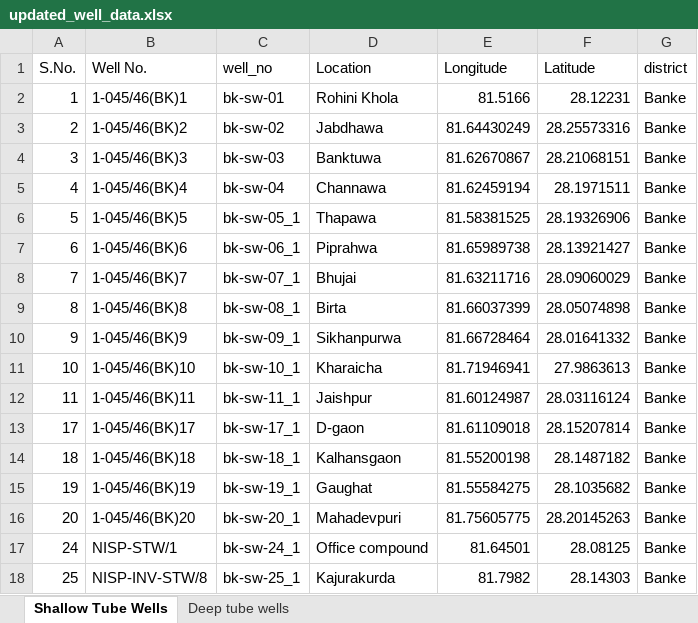
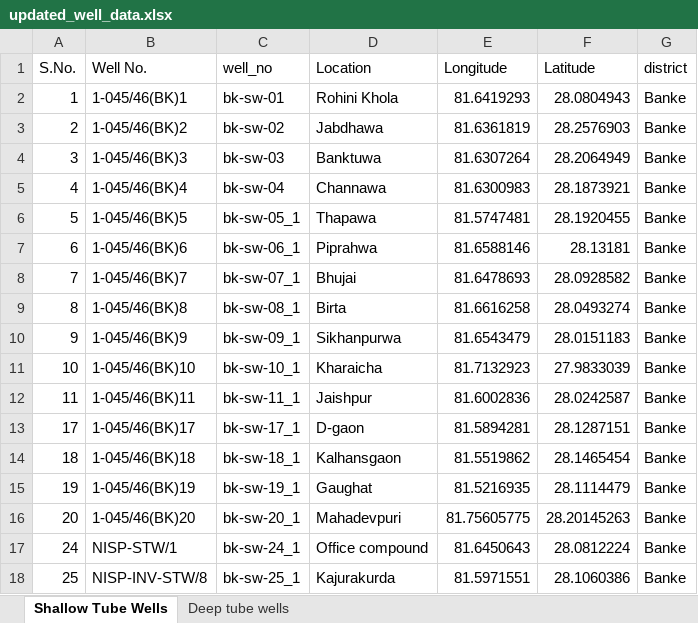
Before and after one commit to Saralkarki/groundwater_monitoring, an Excel workbook: data/preloaded_data/updated_well_data.xlsx, sheet Shallow Tube Wells, drawn as a sheet; only a part is shown; values as stored, in another font and other column widths than the file's, no borders; the diff covers the shown part only; the diff names each change by its address in the sheet, - before the commit and + after, or states it on an @@ line.

Commit message:
updated well location gps

```diff
--- a/data/preloaded_data/updated_well_data.xlsx (sheet Shallow Tube Wells)
+++ b/data/preloaded_data/updated_well_data.xlsx (sheet Shallow Tube Wells)
-E2 (Longitude): 81.5166
+E2 (Longitude): 81.6419293
-F2 (Latitude): 28.12231
+F2 (Latitude): 28.0804943
-E3 (Longitude): 81.64430249
+E3 (Longitude): 81.6361819
-F3 (Latitude): 28.25573316
+F3 (Latitude): 28.2576903
-E4 (Longitude): 81.62670867
+E4 (Longitude): 81.6307264
-F4 (Latitude): 28.21068151
+F4 (Latitude): 28.2064949
-E5 (Longitude): 81.62459194
+E5 (Longitude): 81.6300983
-F5 (Latitude): 28.1971511
+F5 (Latitude): 28.1873921
-E6 (Longitude): 81.58381525
+E6 (Longitude): 81.5747481
-F6 (Latitude): 28.19326906
+F6 (Latitude): 28.1920455
-E7 (Longitude): 81.65989738
+E7 (Longitude): 81.6588146
-F7 (Latitude): 28.13921427
+F7 (Latitude): 28.13181
-E8 (Longitude): 81.63211716
+E8 (Longitude): 81.6478693
-F8 (Latitude): 28.09060029
+F8 (Latitude): 28.0928582
-E9 (Longitude): 81.66037399
+E9 (Longitude): 81.6616258
-F9 (Latitude): 28.05074898
+F9 (Latitude): 28.0493274
-E10 (Longitude): 81.66728464
+E10 (Longitude): 81.6543479
-F10 (Latitude): 28.01641332
+F10 (Latitude): 28.0151183
-E11 (Longitude): 81.71946941
+E11 (Longitude): 81.7132923
-F11 (Latitude): 27.9863613
+F11 (Latitude): 27.9833039
-E12 (Longitude): 81.60124987
+E12 (Longitude): 81.6002836
-F12 (Latitude): 28.03116124
+F12 (Latitude): 28.0242587
-E13 (Longitude): 81.61109018
+E13 (Longitude): 81.5894281
-F13 (Latitude): 28.15207814
+F13 (Latitude): 28.1287151
-E14 (Longitude): 81.55200198
+E14 (Longitude): 81.5519862
-F14 (Latitude): 28.1487182
+F14 (Latitude): 28.1465454
-E15 (Longitude): 81.55584275
+E15 (Longitude): 81.5216935
-F15 (Latitude): 28.1035682
+F15 (Latitude): 28.1114479
-E17 (Longitude): 81.64501
+E17 (Longitude): 81.6450643
-F17 (Latitude): 28.08125
+F17 (Latitude): 28.0812224
-E18 (Longitude): 81.7982
+E18 (Longitude): 81.5971551
-F18 (Latitude): 28.14303
+F18 (Latitude): 28.1060386
```
Also changed, not shown: 54 edited cells elsewhere in this sheet, sheet Deep tube wells, 3 other files.
